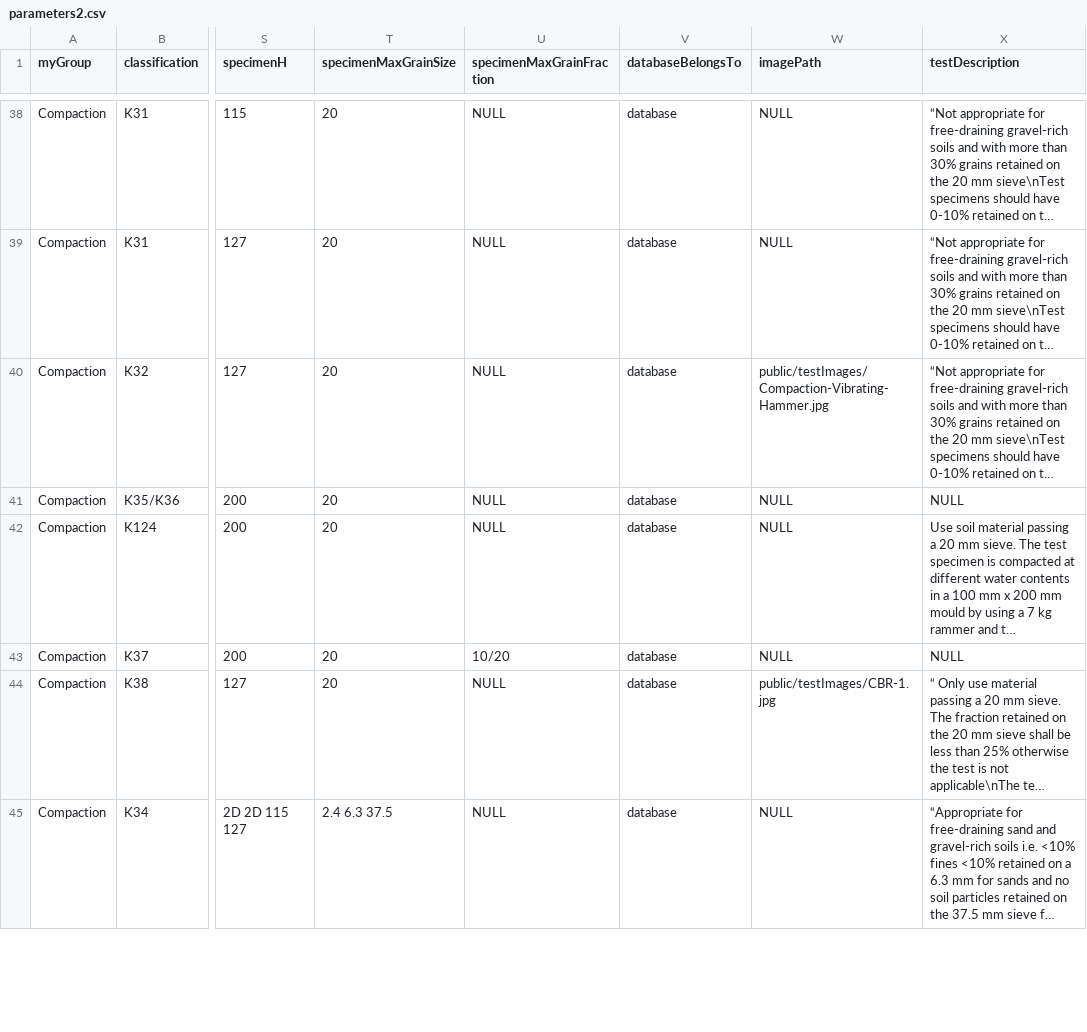
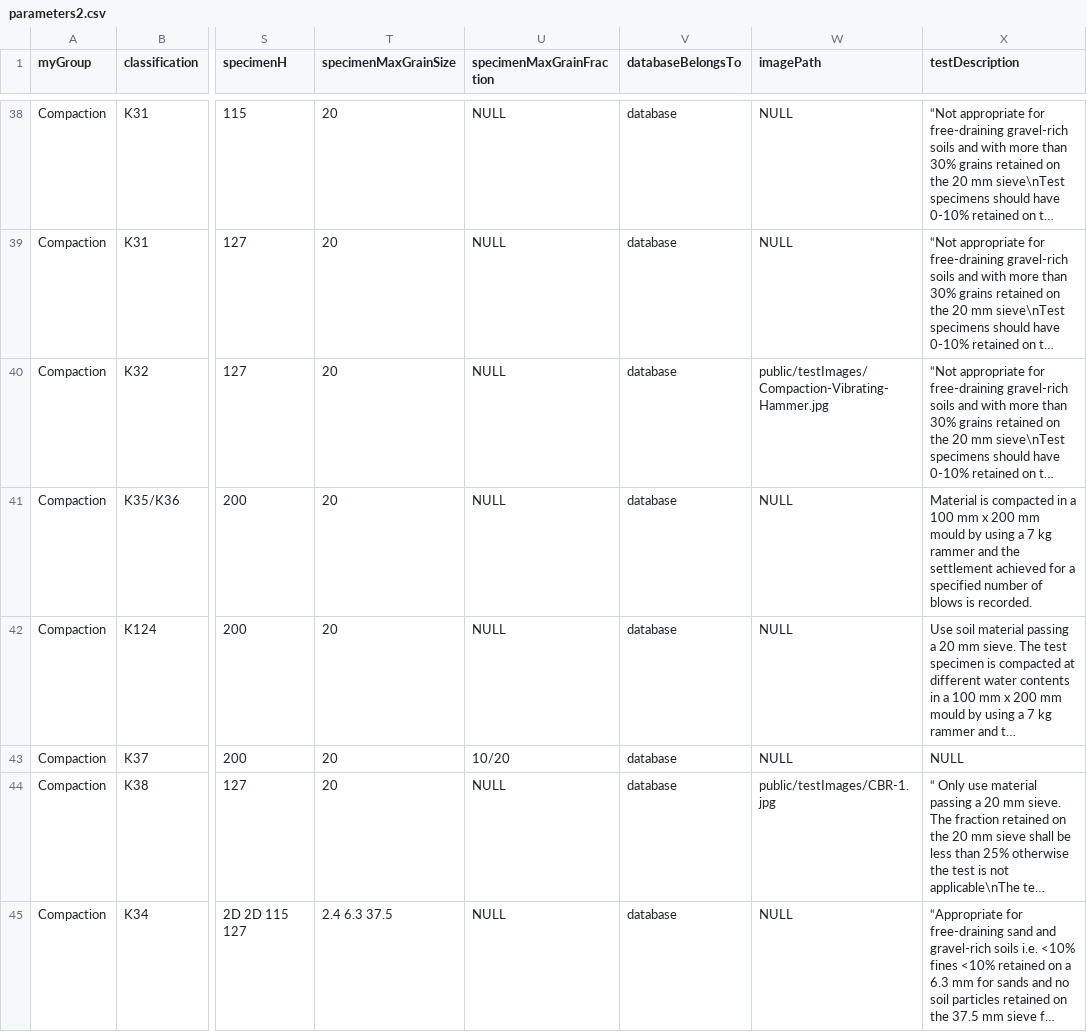
Before and after one commit to millar4/GeotechnicalTestingApp, a CSV file: backend/database/src/csv/parameters2.csv, drawn as a sheet; only a part is shown, gaps mark what is left out; long unchanged cells end in …; the diff covers the shown part only; the diff names each change by its address in the sheet, - before the commit and + after, or states it on an @@ line.

```diff
--- a/backend/database/src/csv/parameters2.csv
+++ b/backend/database/src/csv/parameters2.csv
-X41 (testDescription): NULL
+X41 (testDescription): Material is compacted in a 100 mm x 200 mm mould by using a 7 kg rammer and the settlement achieved for a specified number of blows is recorded.
```
Also changed, not shown: 7 edited cells elsewhere in this file, backend/database/src/csv/rockParameters.csv, 18 other files.
